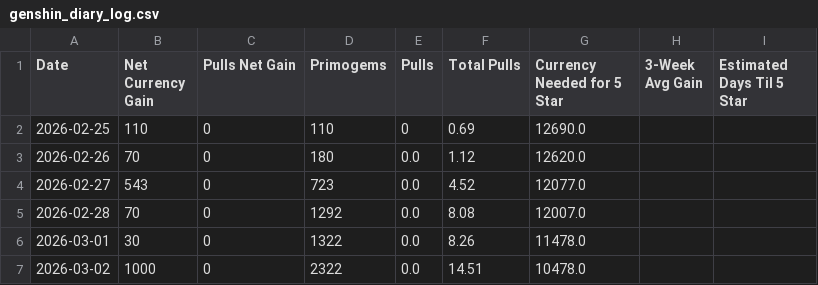
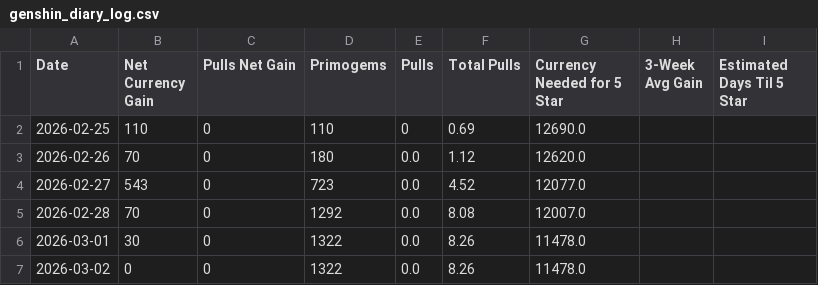
Before and after one commit to axelotlramen/axelotlramen.github.io, a CSV file: data/genshin_diary_log.csv, drawn as a sheet.

```diff
--- a/data/genshin_diary_log.csv
+++ b/data/genshin_diary_log.csv
@@ -6,2 +6,2 @@ Date,Net Currency Gain,Pulls Net Gain,Primogems,Pulls,Total Pulls,Currency Neede
 2026-03-01,30,0,1322,0.0,8.26,11478.0,,
-2026-03-02,1000,0,2322,0.0,14.51,10478.0,,
+2026-03-02,0,0,1322,0.0,8.26,11478.0,,
```
Also changed, not shown: data/hsr_diary_log.csv, 1 other file.
